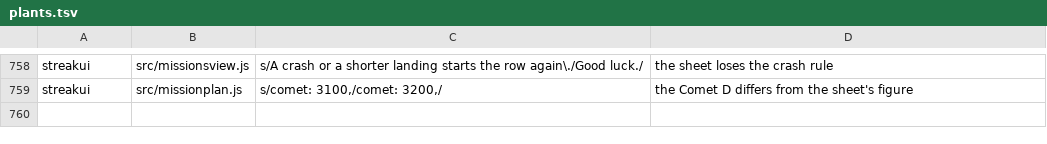
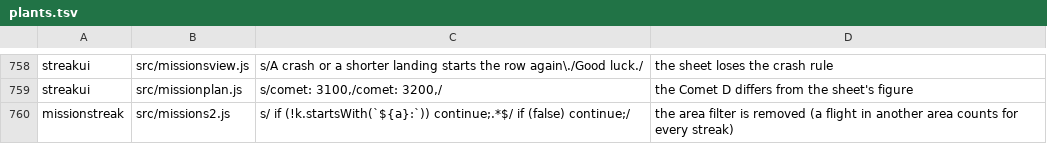
Before and after one commit to olly-marx/contrail-pilot, a TSV file: tools/plants.tsv, drawn as a sheet; only a part is shown, gaps mark what is left out; the diff names each change by its address in the sheet, - before the commit and + after, or states it on an @@ line.

```diff
--- a/tools/plants.tsv
+++ b/tools/plants.tsv
+row 760: missionstreak | src/missions2.js | s/ if (!k.startsWith(`${a}:`)) continue;.*$/ if (false) continue;/ | the area filter is removed (a flight in another area counts for every streak)
```
Also changed, not shown: 2 other files.
